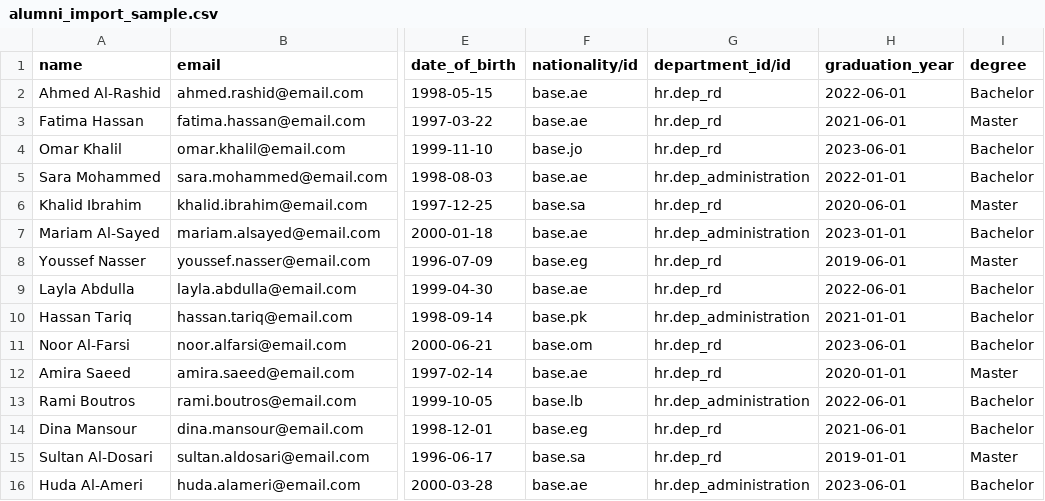
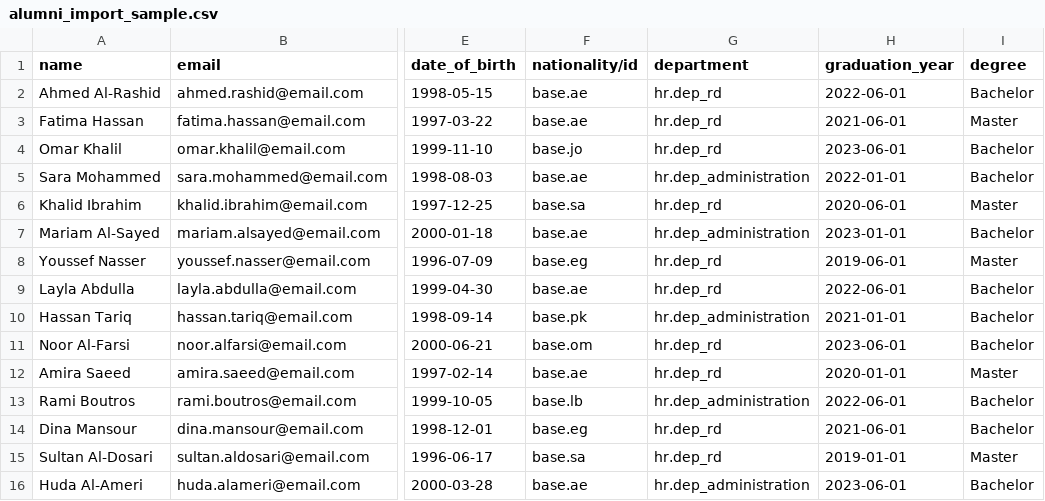
Before and after one commit to haseeb-ubit/haseeb-demo, a CSV file: ust_alumni_management/data/alumni_import_sample.csv, drawn as a sheet; only a part is shown, gaps mark what is left out; the diff names each change by its address in the sheet, - before the commit and + after, or states it on an @@ line.

```diff
--- a/ust_alumni_management/data/alumni_import_sample.csv
+++ b/ust_alumni_management/data/alumni_import_sample.csv
-G1: department_id/id
+G1: department
```
Also changed, not shown: 9 other files.
